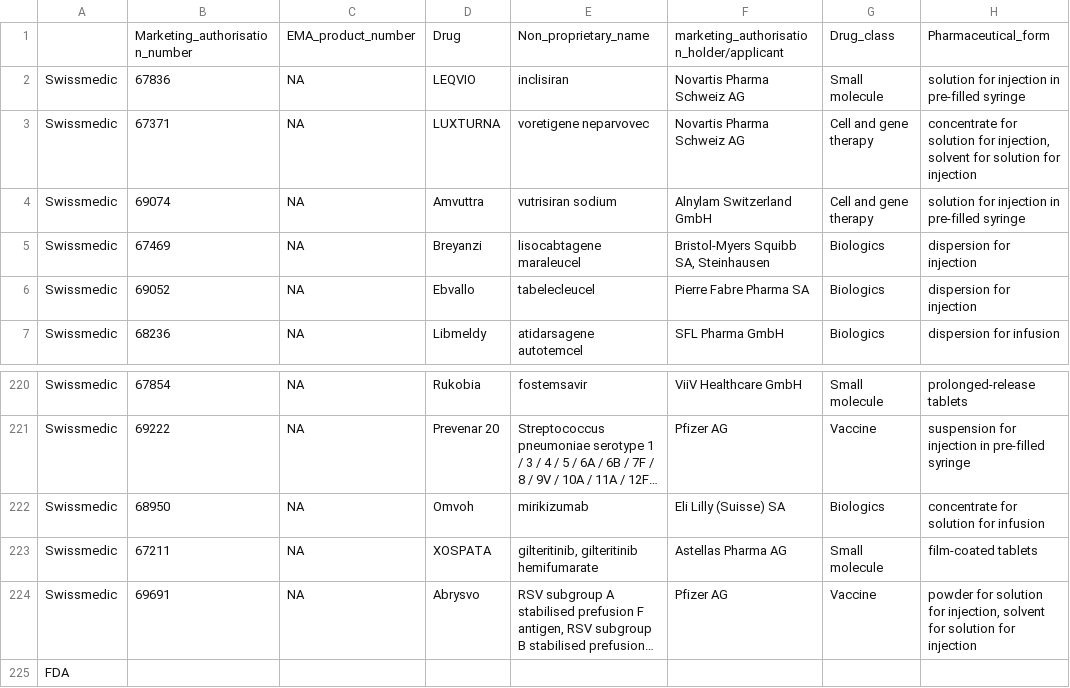
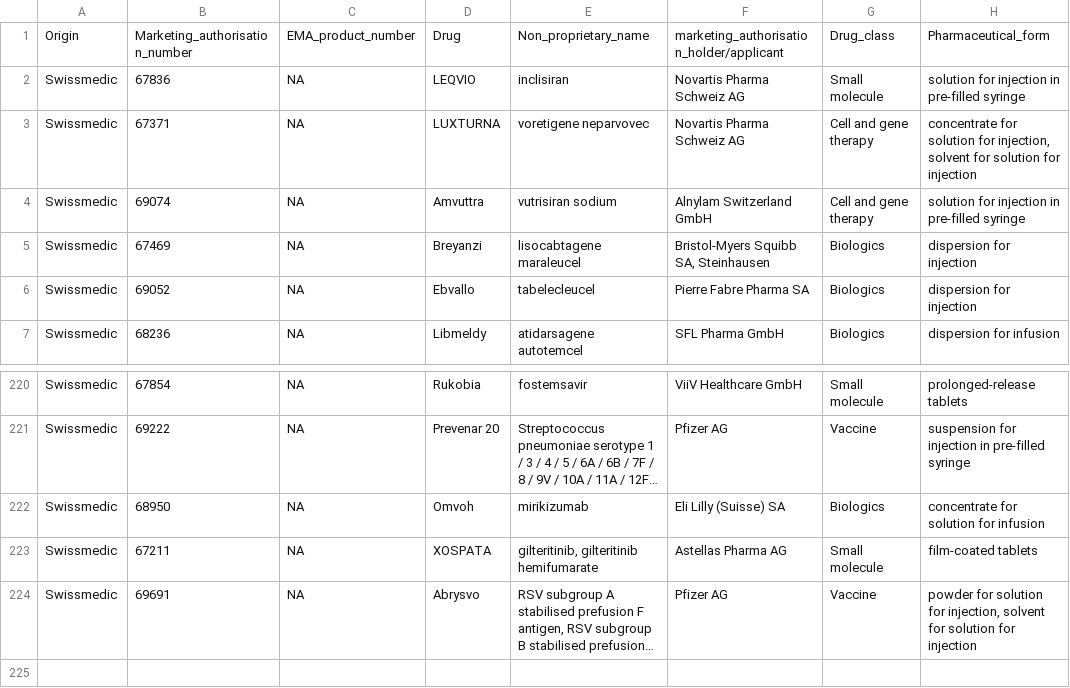
Before and after one commit to dcr-unibe-ch/DrugFork, a CSV file: data/annotations/EMA_Swissmedic_Drug_Approval - Sheet1.csv, drawn as a sheet; only a part is shown, gaps mark what is left out; long unchanged cells end in …; rows hold the shown columns only; the diff names each change by its address in the sheet, - before the commit and + after, or states it on an @@ line.

Commit message:
add origin col, remove empty lines

```diff
--- a/data/annotations/EMA_Swissmedic_Drug_Approval - Sheet1.csv
+++ b/data/annotations/EMA_Swissmedic_Drug_Approval - Sheet1.csv
-A1: (empty)
+A1: Origin
-row 225: FDA
```
